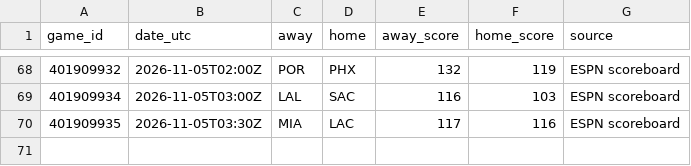
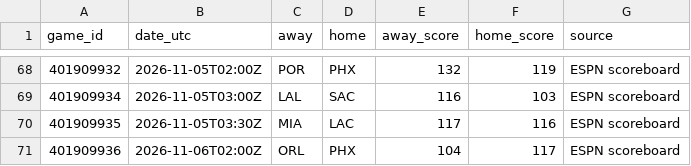
Before and after one commit to conny92-coder/Nba-edge, a CSV file: data/game_results.csv, drawn as a sheet; only a part is shown, gaps mark what is left out.

```diff
--- a/data/game_results.csv
+++ b/data/game_results.csv
@@ -70 +70,2 @@ game_id,date_utc,away,home,away_score,home_score,source
 401909935,2026-11-05T03:30Z,MIA,LAC,117,116,ESPN scoreboard
+401909936,2026-11-06T02:00Z,ORL,PHX,104,117,ESPN scoreboard
```
Also changed, not shown: data/injuries.csv, data/updated_ratings.csv, 2 other files.
